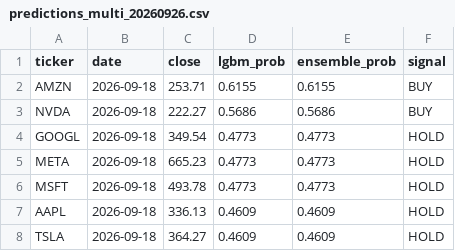
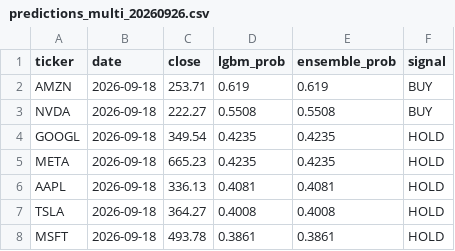
Before and after one commit to murosyo01/stock-predictor, a CSV file: data/predictions/predictions_multi_20260926.csv, drawn as a sheet.

```diff
--- a/data/predictions/predictions_multi_20260926.csv
+++ b/data/predictions/predictions_multi_20260926.csv
@@ -1,8 +1,8 @@
 ticker,date,close,lgbm_prob,ensemble_prob,signal
-AMZN,2026-09-18,253.71,0.6155,0.6155,BUY
-NVDA,2026-09-18,222.27,0.5686,0.5686,BUY
-GOOGL,2026-09-18,349.54,0.4773,0.4773,HOLD
-META,2026-09-18,665.23,0.4773,0.4773,HOLD
-MSFT,2026-09-18,493.78,0.4773,0.4773,HOLD
-AAPL,2026-09-18,336.13,0.4609,0.4609,HOLD
-TSLA,2026-09-18,364.27,0.4609,0.4609,HOLD
+AMZN,2026-09-18,253.71,0.619,0.619,BUY
+NVDA,2026-09-18,222.27,0.5508,0.5508,BUY
+GOOGL,2026-09-18,349.54,0.4235,0.4235,HOLD
+META,2026-09-18,665.23,0.4235,0.4235,HOLD
+AAPL,2026-09-18,336.13,0.4081,0.4081,HOLD
+TSLA,2026-09-18,364.27,0.4008,0.4008,HOLD
+MSFT,2026-09-18,493.78,0.3861,0.3861,HOLD
```
Also changed, not shown: data/backtest_by_model.csv, data/model_reliability_ranking.csv.
